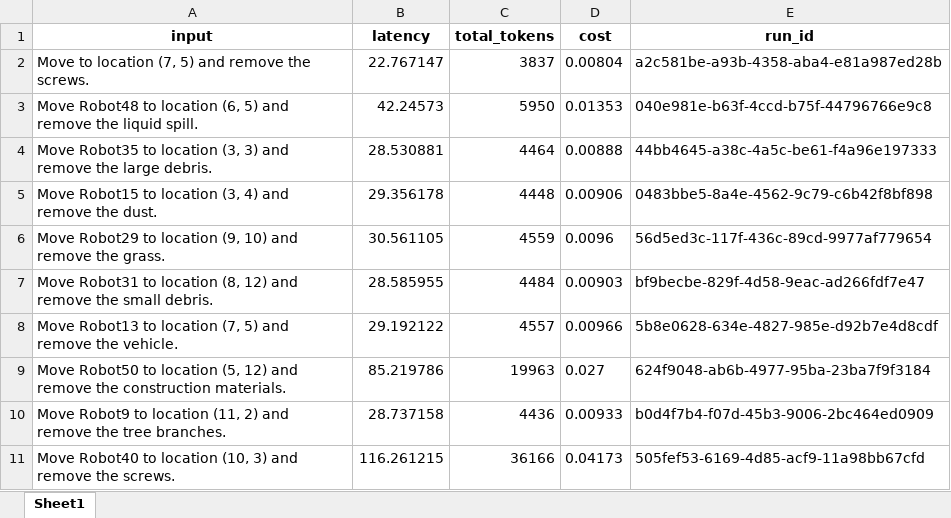
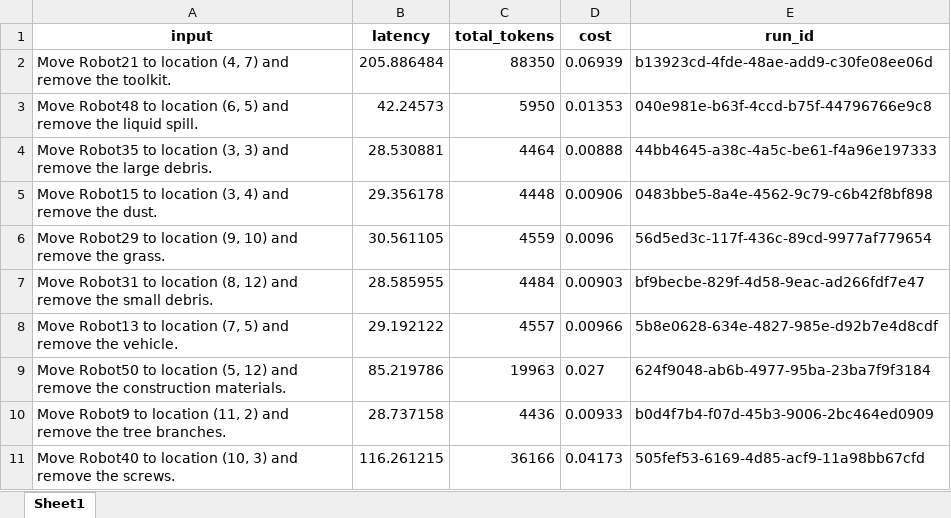
Before and after one commit to FrederikRehhoff/langsmith, an Excel workbook: Results/comparison_results/Hard_comparison/Normal_Hard_langsmith_extraction.xlsx, sheet Sheet1, drawn as a sheet; values as stored, in another font and other column widths than the file's, no borders; removed rows and columns are numbered as before the commit, all else as after; the diff names each change by its address in the sheet, - before the commit and + after, or states it on an @@ line.

```diff
--- a/Results/comparison_results/Hard_comparison/Normal_Hard_langsmith_extraction.xlsx (sheet Sheet1)
+++ b/Results/comparison_results/Hard_comparison/Normal_Hard_langsmith_extraction.xlsx (sheet Sheet1)
-row 2: Move to location (7, 5) and remove the screws. | 22.767147 | 3837 | 0.00804 | a2c581be-a93b-4358-aba4-e81a987ed28b
+row 2: Move Robot21 to location (4, 7) and remove the toolkit. | 205.886484 | 88350 | 0.06939 | b13923cd-4fde-48ae-add9-c30fe08ee06d
```
Also changed, not shown: Results/comparison_results/Easy_comparison/Normal_Easy_langsmith_extraction.xlsx, Results/comparison_results/Medium_comparison/Normal_Medium_langsmith_extraction.xlsx.
